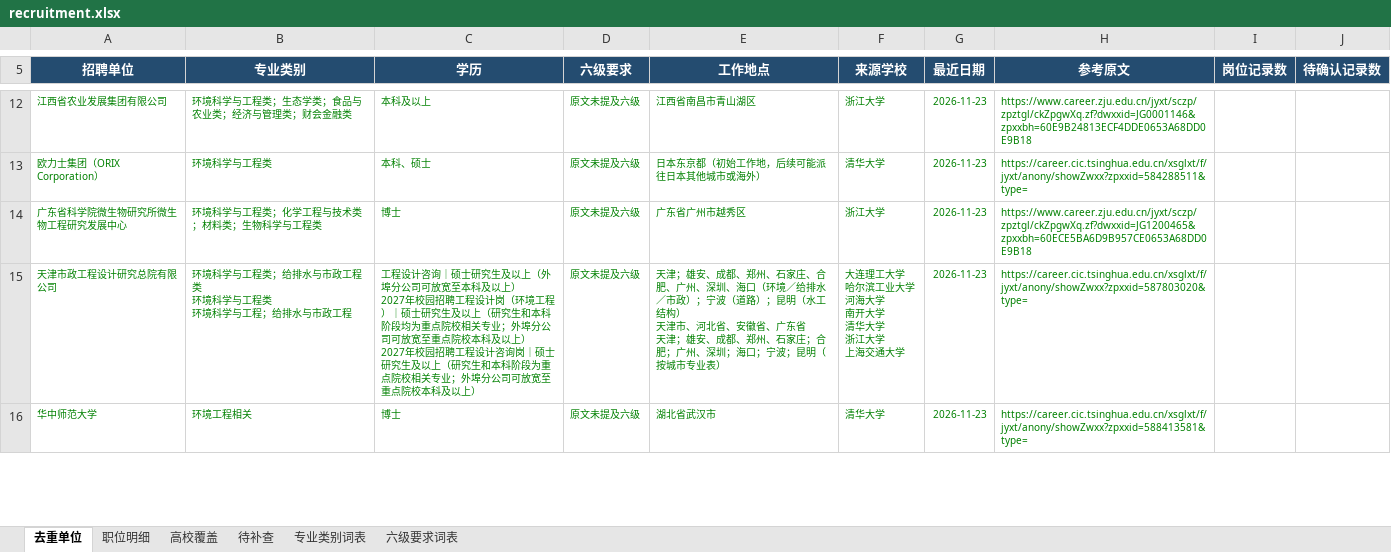
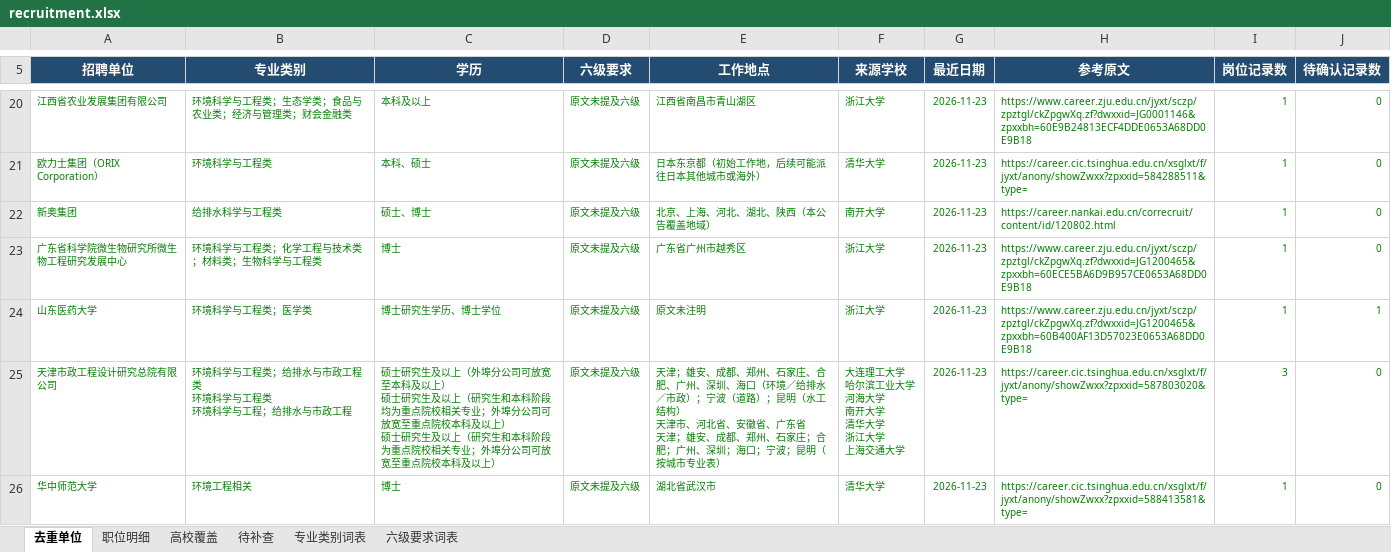
Before and after one commit to sch401/recruitment-jobs, an Excel workbook: env-jobs/recruitment.xlsx, sheet 去重单位, drawn as a sheet; only a part is shown, gaps mark what is left out; values as stored, in another font and other column widths than the file's, no borders; table styles not drawn; 1 other sheet too large or unreadable and not compared; addresses are those after the commit; ↵ is a line break in a cell; the diff covers the shown part only; the diff names each change by its address in the sheet, - before the commit and + after, or states it on an @@ line.

```diff
--- a/env-jobs/recruitment.xlsx (sheet 去重单位)
+++ b/env-jobs/recruitment.xlsx (sheet 去重单位)
-I20:I21 (岗位记录数): (empty)
+I20:I21 (岗位记录数): 1
-J20:J21 (待确认记录数): (empty)
+J20:J21 (待确认记录数): 0
+row 22: 新奥集团 | 给排水科学与工程类 | 硕士、博士 | 原文未提及六级 | 北京、上海、河北、湖北、陕西（本公告覆盖地域） | 南开大学 | 2026-11-23 | https://career.nankai.edu.cn/correcruit/content/id/120802.html | 1 | 0
-I23 (岗位记录数): (empty)
+I23 (岗位记录数): 1
-J23 (待确认记录数): (empty)
+J23 (待确认记录数): 0
+row 24: 山东医药大学 | 环境科学与工程类；医学类 | 博士研究生学历、博士学位 | 原文未提及六级 | 原文未注明 | 浙江大学 | 2026-11-23 | https://www.career.zju.edu.cn/jyxt/sczp/zpztgl/ckZpgwXq.zf?dwxxid=JG1200465&zpxxbh=60B400AF13D57023E0653A68DD0E9B18 | 1 | 1
-C25 (学历): 工程设计咨询｜硕士研究生及以上（外埠分公司可放宽至本科及以上） ↵ 2027年校园招聘工程设计岗（环境工程）｜硕士研究生及以上（研究生和本科阶段均为重点院校相关专业；外埠分公司可放宽至重点院校本科及以上） ↵ 2027年校园招聘工程设计咨询岗｜硕士研究…
+C25 (学历): 硕士研究生及以上（外埠分公司可放宽至本科及以上） ↵ 硕士研究生及以上（研究生和本科阶段均为重点院校相关专业；外埠分公司可放宽至重点院校本科及以上） ↵ 硕士研究…
-I25 (岗位记录数): (empty)
+I25 (岗位记录数): 3
-J25:J26 (待确认记录数): (empty)
+J25:J26 (待确认记录数): 0
-I26 (岗位记录数): (empty)
+I26 (岗位记录数): 1
```
Also changed, not shown: 10 added rows, 5 removed rows, 566 edited cells and cell formats elsewhere in this sheet, sheet 职位明细, sheet 高校覆盖, 3 other files.
